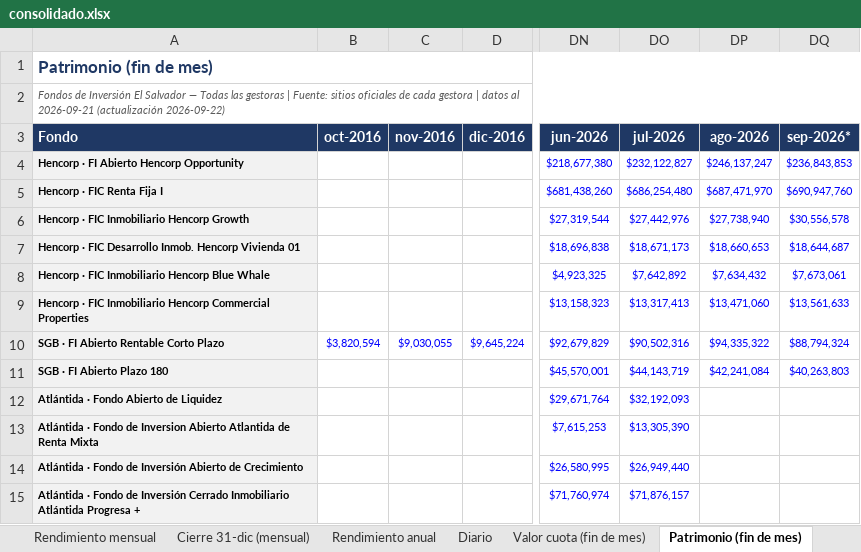
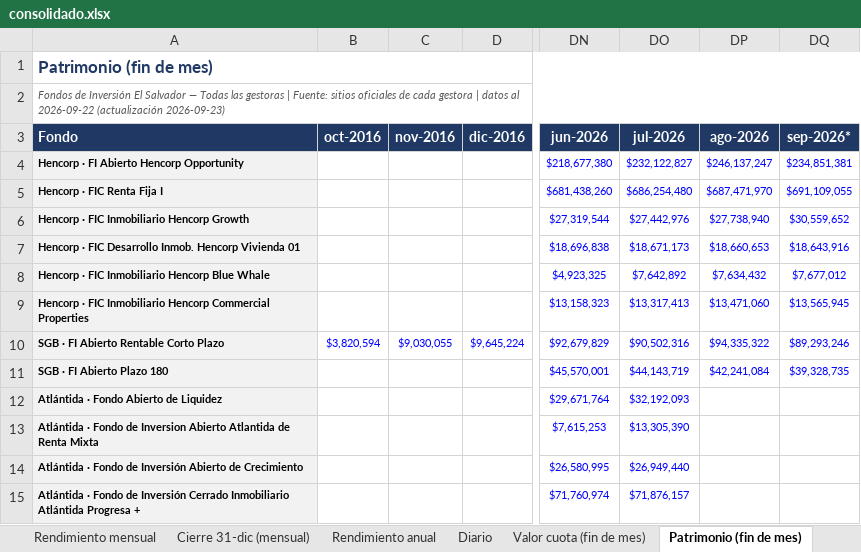
Before and after one commit to Zabaneth/fondos-hencorp, an Excel workbook: consolidado.xlsx, sheet Patrimonio (fin de mes), drawn as a sheet; only a part is shown, gaps mark what is left out; values as stored, in another font and other column widths than the file's, no borders; the diff names each change by its address in the sheet, - before the commit and + after, or states it on an @@ line.

```diff
--- a/consolidado.xlsx (sheet Patrimonio (fin de mes))
+++ b/consolidado.xlsx (sheet Patrimonio (fin de mes))
-A2 (Fondo): …datos al 2026-09-21 (actualización 2026-09-22)
+A2 (Fondo): …datos al 2026-09-22 (actualización 2026-09-23)
-DQ4 (sep-2026*): $236,843,853
+DQ4 (sep-2026*): $234,851,381
-DQ5 (sep-2026*): $690,947,760
+DQ5 (sep-2026*): $691,109,055
-DQ6 (sep-2026*): $30,556,578
+DQ6 (sep-2026*): $30,559,652
-DQ7 (sep-2026*): $18,644,687
+DQ7 (sep-2026*): $18,643,916
-DQ8 (sep-2026*): $7,673,061
+DQ8 (sep-2026*): $7,677,012
-DQ9 (sep-2026*): $13,561,633
+DQ9 (sep-2026*): $13,565,945
-DQ10 (sep-2026*): $88,794,324
+DQ10 (sep-2026*): $89,293,246
-DQ11 (sep-2026*): $40,263,803
+DQ11 (sep-2026*): $39,328,735
```
Also changed, not shown: sheet Diario, sheet Resumen, sheet Valor cuota (fin de mes), sheet Notas y metodologia, sheet Gráficas, sheet Rendimiento mensual, atlantida.xlsx, hencorp.xlsx, 2 other files.
